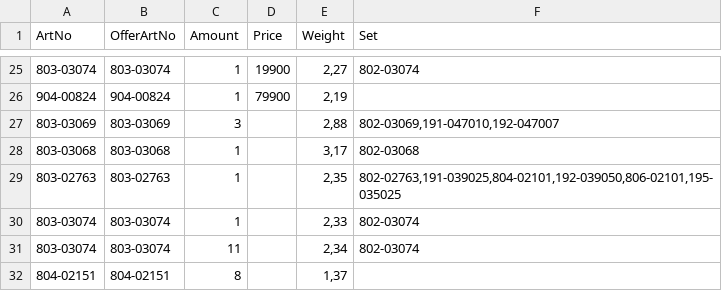
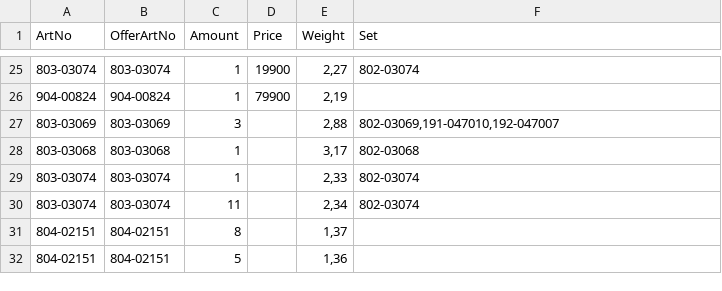
Before and after one commit to KodBuster/SINONIM-1C, a CSV file: data/stocks-latest.csv, drawn as a sheet; only a part is shown, gaps mark what is left out; the shorter side is filled out with more unchanged rows.

Commit message:
chore: stocks.csv from FTP (0c3cd567)

```diff
--- a/data/stocks-latest.csv
+++ b/data/stocks-latest.csv
@@ -28,3 +28,2 @@
 803-03068;803-03068;1;;3,17;802-03068
-803-02763;803-02763;1;;2,35;802-02763,191-039025,804-02101,192-039050,806-02101,195-035025
 803-03074;803-03074;1;;2,33;802-03074
```
